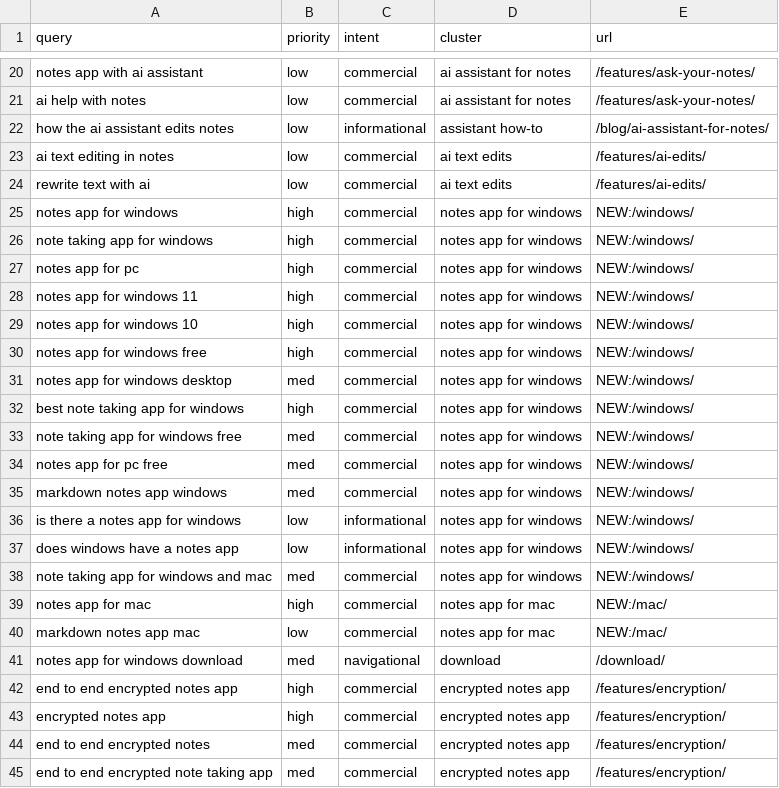
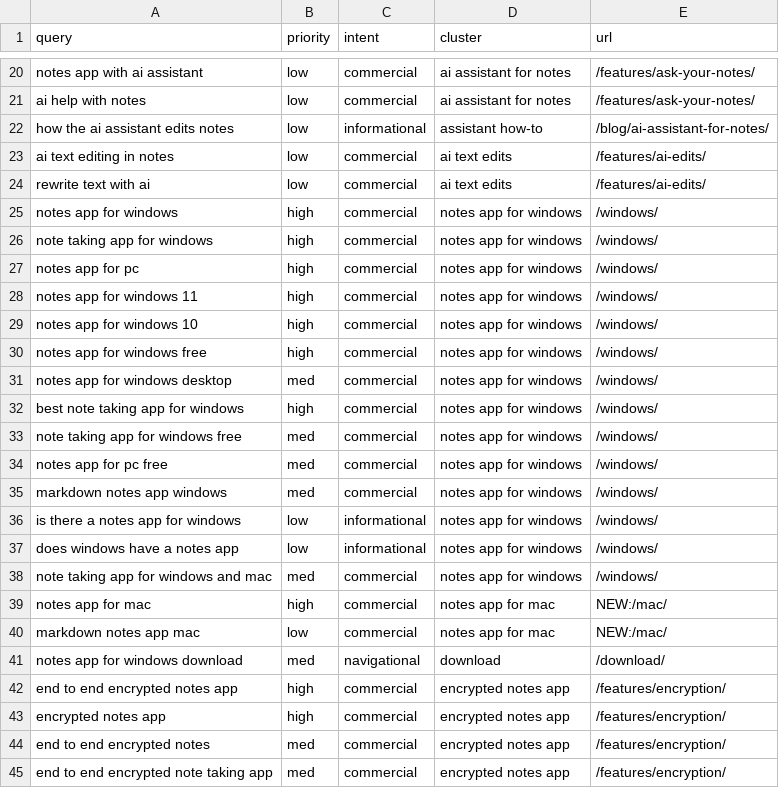
Before and after one commit to zidiks/fixnote-space, a CSV file: docs/seo/semantics-en.csv, drawn as a sheet; only a part is shown, gaps mark what is left out.

```diff
--- a/docs/seo/semantics-en.csv
+++ b/docs/seo/semantics-en.csv
@@ -24,16 +24,16 @@ ai text editing in notes,low,commercial,ai text edits,/features/ai-edits/
 rewrite text with ai,low,commercial,ai text edits,/features/ai-edits/
-notes app for windows,high,commercial,notes app for windows,NEW:/windows/
-note taking app for windows,high,commercial,notes app for windows,NEW:/windows/
-notes app for pc,high,commercial,notes app for windows,NEW:/windows/
-notes app for windows 11,high,commercial,notes app for windows,NEW:/windows/
-notes app for windows 10,high,commercial,notes app for windows,NEW:/windows/
-notes app for windows free,high,commercial,notes app for windows,NEW:/windows/
-notes app for windows desktop,med,commercial,notes app for windows,NEW:/windows/
-best note taking app for windows,high,commercial,notes app for windows,NEW:/windows/
-note taking app for windows free,med,commercial,notes app for windows,NEW:/windows/
-notes app for pc free,med,commercial,notes app for windows,NEW:/windows/
-markdown notes app windows,med,commercial,notes app for windows,NEW:/windows/
-is there a notes app for windows,low,informational,notes app for windows,NEW:/windows/
-does windows have a notes app,low,informational,notes app for windows,NEW:/windows/
-note taking app for windows and mac,med,commercial,notes app for windows,NEW:/windows/
+notes app for windows,high,commercial,notes app for windows,/windows/
+note taking app for windows,high,commercial,notes app for windows,/windows/
+notes app for pc,high,commercial,notes app for windows,/windows/
+notes app for windows 11,high,commercial,notes app for windows,/windows/
+notes app for windows 10,high,commercial,notes app for windows,/windows/
+notes app for windows free,high,commercial,notes app for windows,/windows/
+notes app for windows desktop,med,commercial,notes app for windows,/windows/
+best note taking app for windows,high,commercial,notes app for windows,/windows/
+note taking app for windows free,med,commercial,notes app for windows,/windows/
+notes app for pc free,med,commercial,notes app for windows,/windows/
+markdown notes app windows,med,commercial,notes app for windows,/windows/
+is there a notes app for windows,low,informational,notes app for windows,/windows/
+does windows have a notes app,low,informational,notes app for windows,/windows/
+note taking app for windows and mac,med,commercial,notes app for windows,/windows/
 notes app for mac,high,commercial,notes app for mac,NEW:/mac/
```
Also changed, not shown: docs/seo/semantics-es.csv, docs/seo/semantics-ru.csv, 10 other files.
